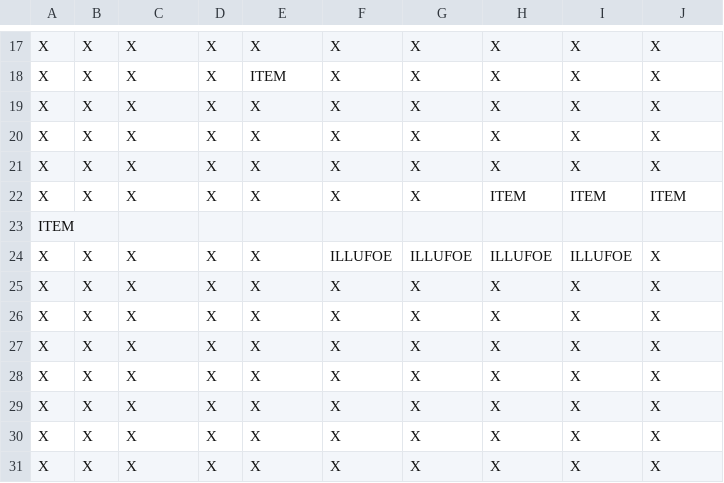
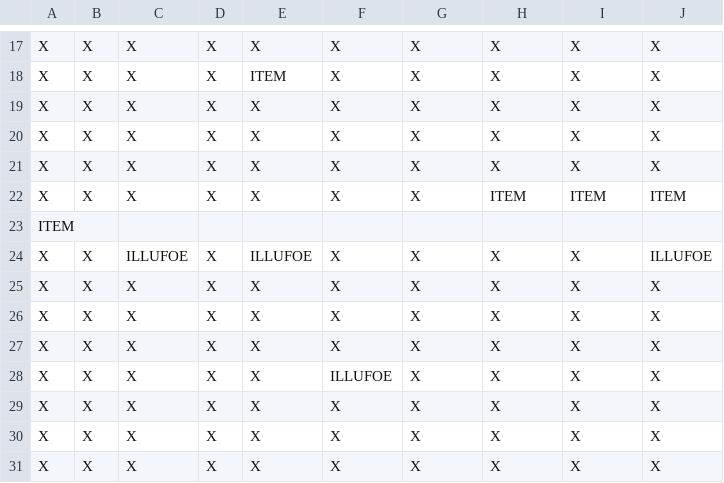
Before and after one commit to ZenShouko/JRPG-Solution, a CSV file: JRPG-Project/Levels/Testfield.csv, drawn as a sheet; only a part is shown, gaps mark what is left out; the diff covers the shown part only.

```diff
--- a/JRPG-Project/Levels/Testfield.csv
+++ b/JRPG-Project/Levels/Testfield.csv
@@ -23,3 +23,3 @@ X;X;X;X;X;X;X;ITEM;ITEM;ITEM
 ITEM
-X;X;X;X;X;ILLUFOE;ILLUFOE;ILLUFOE;ILLUFOE;X
+X;X;ILLUFOE;X;ILLUFOE;X;X;X;X;ILLUFOE
 X;X;X;X;X;X;X;X;X;X
@@ -27,3 +27,3 @@ X;X;X;X;X;X;X;X;X;X
 X;X;X;X;X;X;X;X;X;X
-X;X;X;X;X;X;X;X;X;X
+X;X;X;X;X;ILLUFOE;X;X;X;X
 X;X;X;X;X;X;X;X;X;X
```
Also changed, not shown: 2 added rows, 2 removed rows and 34 edited cells elsewhere in this file, JRPG-Project/bin/Debug/Levels/Testfield.csv, 9 other files.
